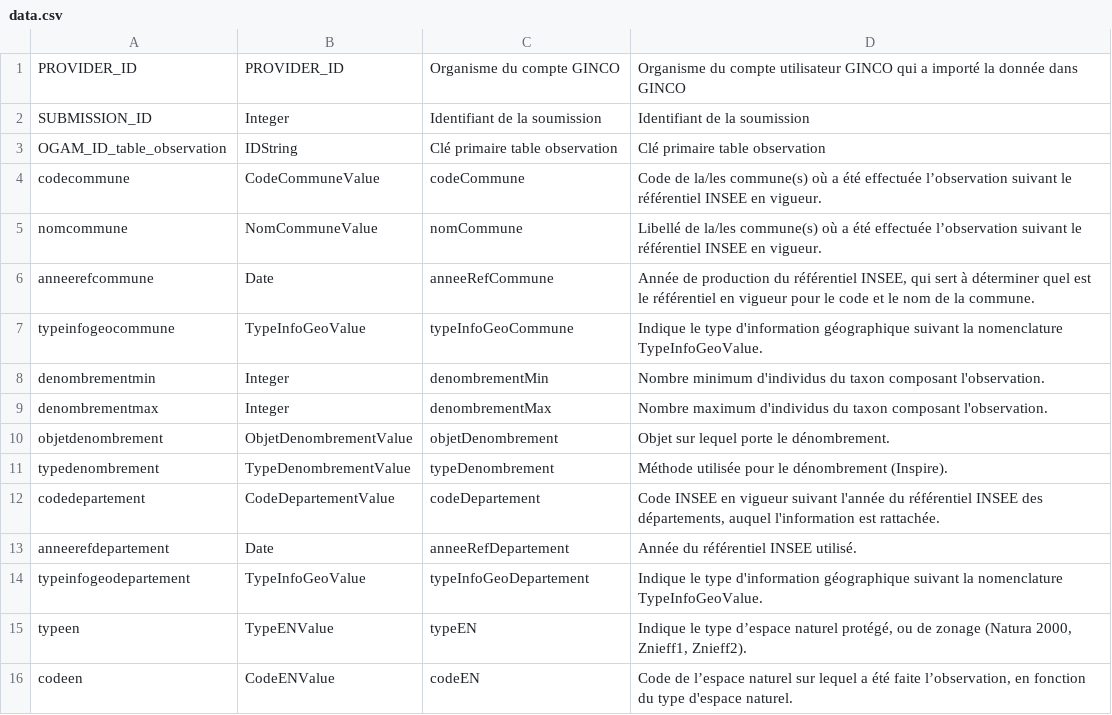
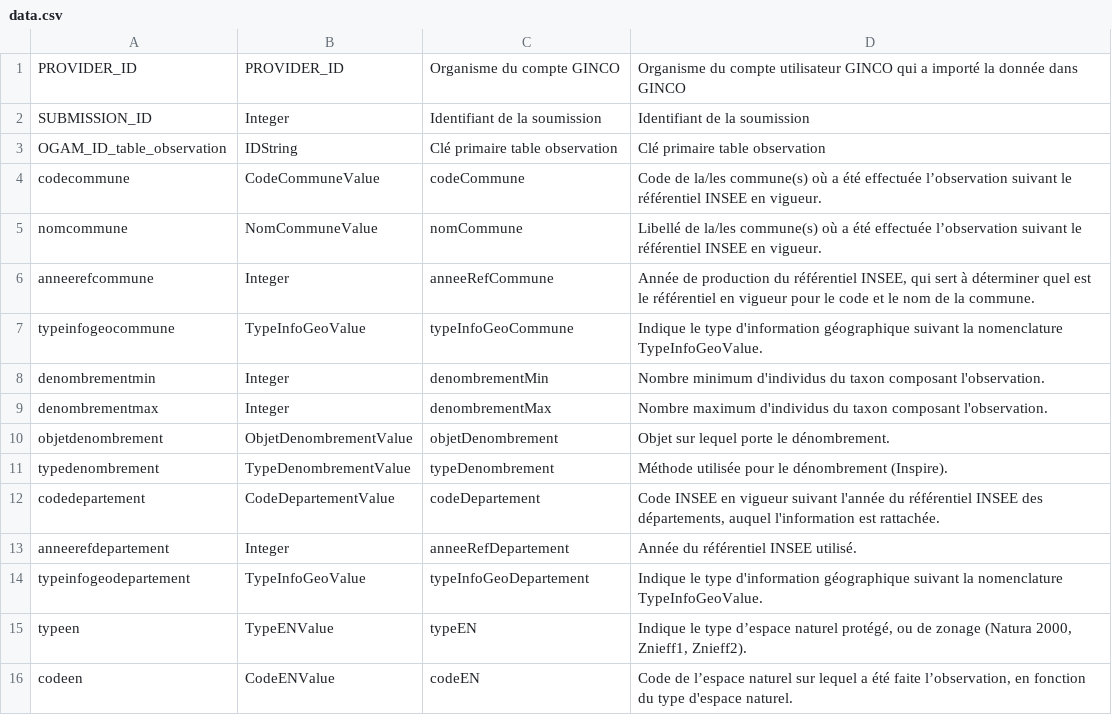
Before and after one commit to SINP-GINCO/ginco, a CSV file: database/init/metadata/data.csv, drawn as a sheet; only a part is shown.

Commit message:
#977: Change anneeRef type from Date to Integer for commune and departement

```diff
--- a/database/init/metadata/data.csv
+++ b/database/init/metadata/data.csv
@@ -5,3 +5,3 @@ codecommune;CodeCommuneValue;codeCommune;Code de la/les commune(s) où a été e
 nomcommune;NomCommuneValue;nomCommune;Libellé de la/les commune(s) où a été effectuée l’observation suivant le référentiel INSEE en vigueur.;
-anneerefcommune;Date;anneeRefCommune;Année de production du référentiel INSEE, qui sert à déterminer quel est le référentiel en vigueur pour le code et le nom de la commune.;
+anneerefcommune;Integer;anneeRefCommune;Année de production du référentiel INSEE, qui sert à déterminer quel est le référentiel en vigueur pour le code et le nom de la commune.;
 typeinfogeocommune;TypeInfoGeoValue;typeInfoGeoCommune;Indique le type d'information géographique suivant la nomenclature TypeInfoGeoValue.;
@@ -12,3 +12,3 @@ typedenombrement;TypeDenombrementValue;typeDenombrement;Méthode utilisée pour
 codedepartement;CodeDepartementValue;codeDepartement;Code INSEE en vigueur suivant l'année du référentiel INSEE des départements, auquel l'information est rattachée.;
-anneerefdepartement;Date;anneeRefDepartement;Année du référentiel INSEE utilisé.;
+anneerefdepartement;Integer;anneeRefDepartement;Année du référentiel INSEE utilisé.;
 typeinfogeodepartement;TypeInfoGeoValue;typeInfoGeoDepartement;Indique le type d'information géographique suivant la nomenclature TypeInfoGeoValue.;
```
Also changed, not shown: database/init/metadata/form_field.csv, 4 other files.
